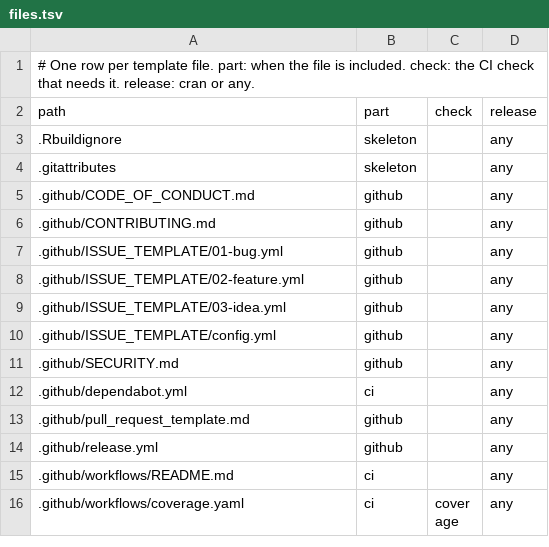
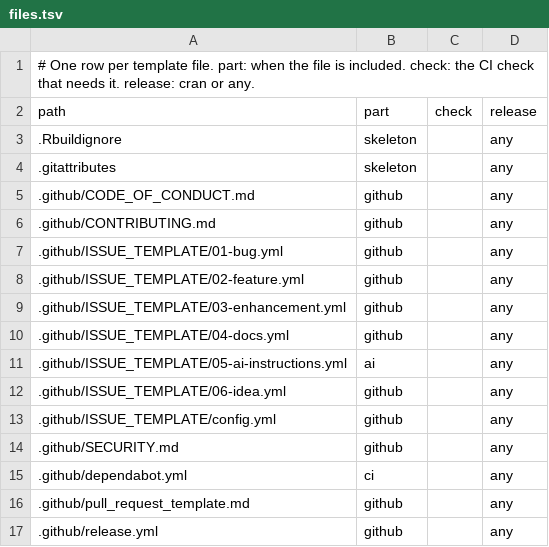
Before and after one commit to insightsurge/launchR, a TSV file: lists/files.tsv, drawn as a sheet; only a part is shown; the shorter side is filled out with more unchanged rows.

```diff
--- a/lists/files.tsv
+++ b/lists/files.tsv
@@ -8,3 +8,6 @@ path	part	check	release
 .github/ISSUE_TEMPLATE/02-feature.yml	github		any
-.github/ISSUE_TEMPLATE/03-idea.yml	github		any
+.github/ISSUE_TEMPLATE/03-enhancement.yml	github		any
+.github/ISSUE_TEMPLATE/04-docs.yml	github		any
+.github/ISSUE_TEMPLATE/05-ai-instructions.yml	ai		any
+.github/ISSUE_TEMPLATE/06-idea.yml	github		any
 .github/ISSUE_TEMPLATE/config.yml	github		any
```
Also changed, not shown: lists/checklists.tsv, 34 other files.
